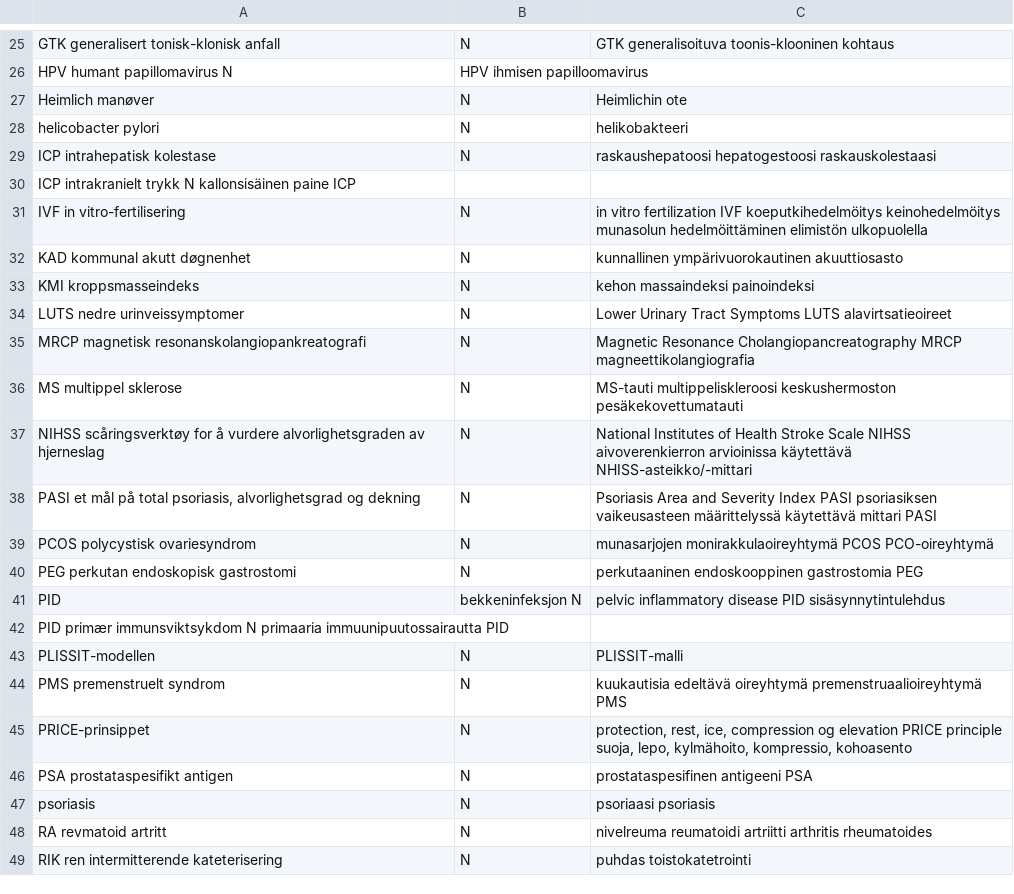
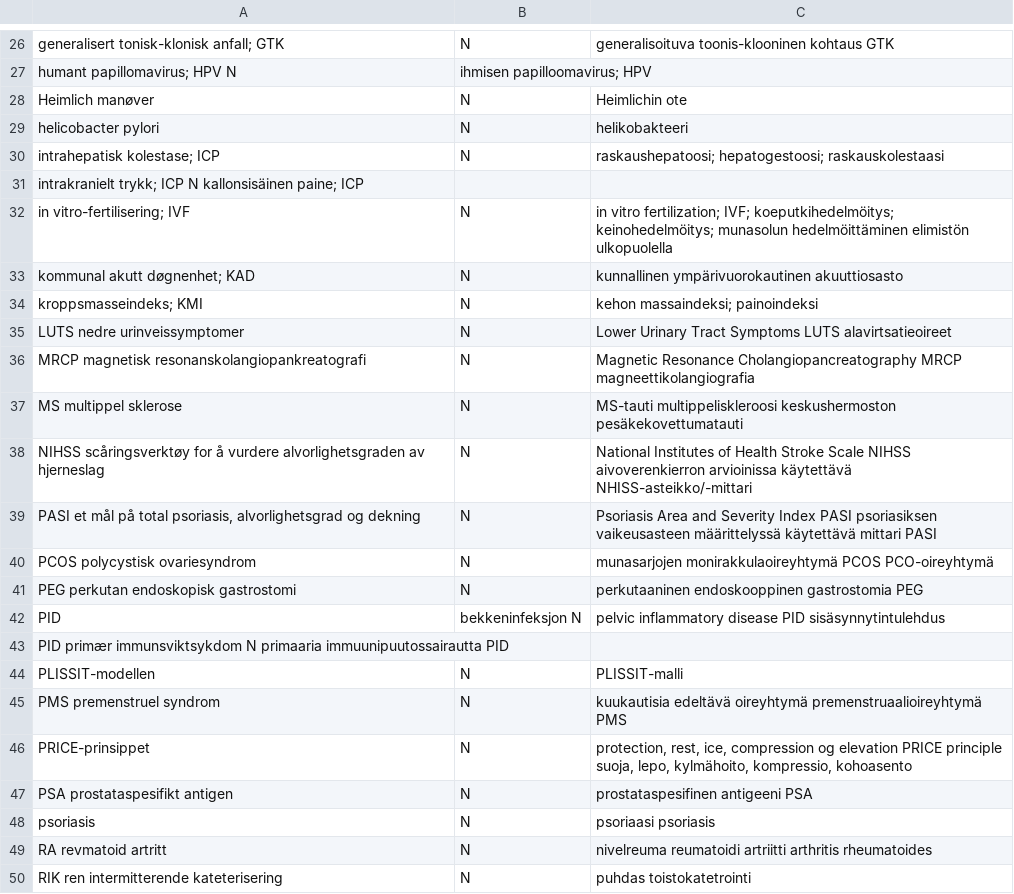
Before and after one commit to giellalt/term-sme-x-nursing, a CSV file: materiale/norsk/klinisk_sykepleie/stikkord.csv, drawn as a sheet; only a part is shown, gaps mark what is left out; addresses are those after the commit; the diff covers the shown part only; the diff names each change by its address in the sheet, - before the commit and + after, or states it on an @@ line.

```diff
--- a/materiale/norsk/klinisk_sykepleie/stikkord.csv
+++ b/materiale/norsk/klinisk_sykepleie/stikkord.csv
-A26: GTK generalisert tonisk-klonisk anfall
+A26: generalisert tonisk-klonisk anfall; GTK
-C26: GTK generalisoituva toonis-klooninen kohtaus
+C26: generalisoituva toonis-klooninen kohtaus GTK
-A27: HPV humant papillomavirus N
+A27: humant papillomavirus; HPV N
-B27: HPV ihmisen papilloomavirus
+B27: ihmisen papilloomavirus; HPV
-A30: ICP intrahepatisk kolestase
+A30: intrahepatisk kolestase; ICP
-C30: raskaushepatoosi hepatogestoosi raskauskolestaasi
+C30: raskaushepatoosi; hepatogestoosi; raskauskolestaasi
-A31: ICP intrakranielt trykk N kallonsisäinen paine ICP
+A31: intrakranielt trykk; ICP N kallonsisäinen paine; ICP
-A32: IVF in vitro-fertilisering
+A32: in vitro-fertilisering; IVF
-C32: in vitro fertilization IVF koeputkihedelmöitys keinohedelmöitys munasolun hedelmöittäminen…
+C32: in vitro fertilization; IVF; koeputkihedelmöitys; keinohedelmöitys; munasolun hedelmöittäminen…
-A33: KAD kommunal akutt døgnenhet
+A33: kommunal akutt døgnenhet; KAD
-A34: KMI kroppsmasseindeks
+A34: kroppsmasseindeks; KMI
-C34: kehon massaindeksi painoindeksi
+C34: kehon massaindeksi; painoindeksi
-A45: PMS premenstruelt syndrom
+A45: PMS premenstruel syndrom
```
Also changed, not shown: 2 added rows, 1 removed row and 28 edited cells elsewhere in this file.
